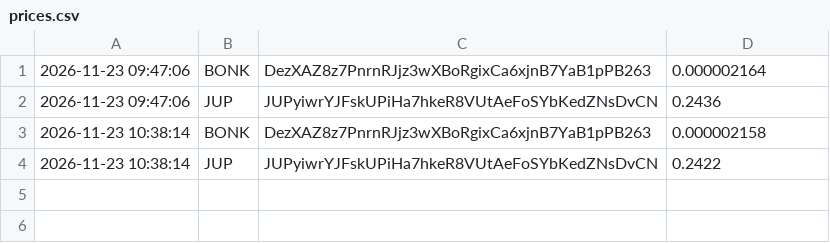
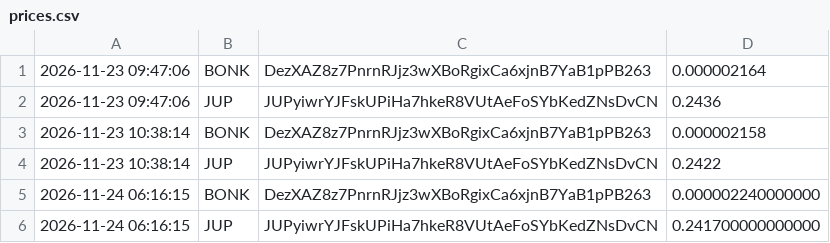
Before and after one commit to christianmaker335/Price-recorder, a CSV file: prices.csv, drawn as a sheet.

Commit message:
record prices

```diff
--- a/prices.csv
+++ b/prices.csv
@@ -4 +4,3 @@
 2026-11-23 10:38:14,JUP,JUPyiwrYJFskUPiHa7hkeR8VUtAeFoSYbKedZNsDvCN,0.2422
+2026-11-24 06:16:15,BONK,DezXAZ8z7PnrnRJjz3wXBoRgixCa6xjnB7YaB1pPB263,0.000002240000000
+2026-11-24 06:16:15,JUP,JUPyiwrYJFskUPiHa7hkeR8VUtAeFoSYbKedZNsDvCN,0.241700000000000
```
